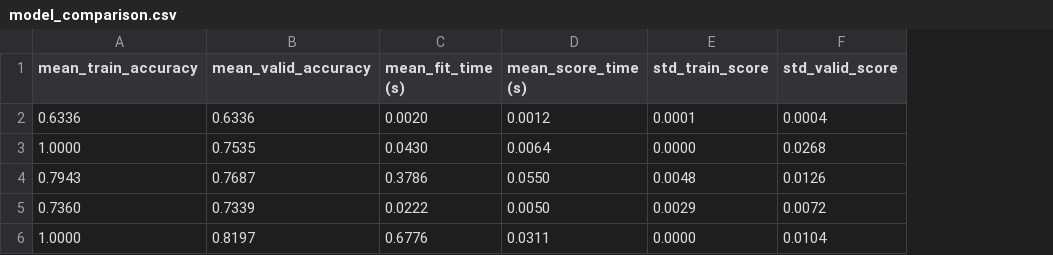
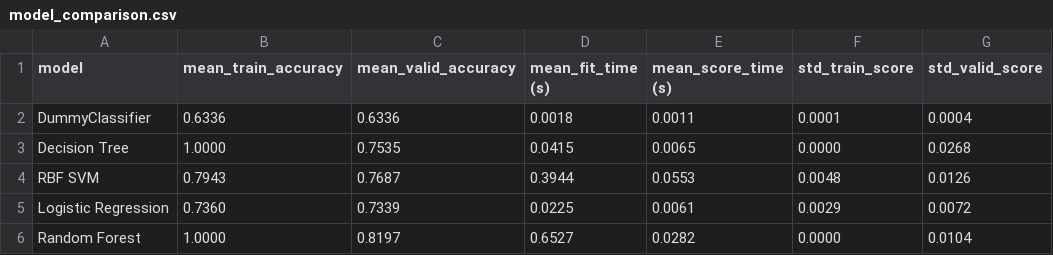
Before and after one commit to UBC-MDS/dsci-522-group14, a CSV file: results/model_comparison.csv, drawn as a sheet; addresses are those after the commit; the diff names each change by its address in the sheet, - before the commit and + after, or states it on an @@ line.

Commit message:
modify the model script

```diff
--- a/results/model_comparison.csv
+++ b/results/model_comparison.csv
+column A (model), rows 2-6: DummyClassifier | Decision Tree | RBF SVM | Logistic Regression | Random Forest
-D2 (mean_fit_time (s)): 0.0020
+D2 (mean_fit_time (s)): 0.0018
-E2 (mean_score_time (s)): 0.0012
+E2 (mean_score_time (s)): 0.0011
-D3 (mean_fit_time (s)): 0.0430
+D3 (mean_fit_time (s)): 0.0415
-E3 (mean_score_time (s)): 0.0064
+E3 (mean_score_time (s)): 0.0065
-D4 (mean_fit_time (s)): 0.3786
+D4 (mean_fit_time (s)): 0.3944
-E4 (mean_score_time (s)): 0.0550
+E4 (mean_score_time (s)): 0.0553
-D5 (mean_fit_time (s)): 0.0222
+D5 (mean_fit_time (s)): 0.0225
-E5 (mean_score_time (s)): 0.0050
+E5 (mean_score_time (s)): 0.0061
-D6 (mean_fit_time (s)): 0.6776
+D6 (mean_fit_time (s)): 0.6527
-E6 (mean_score_time (s)): 0.0311
+E6 (mean_score_time (s)): 0.0282
```
Also changed, not shown: 1 other file.
